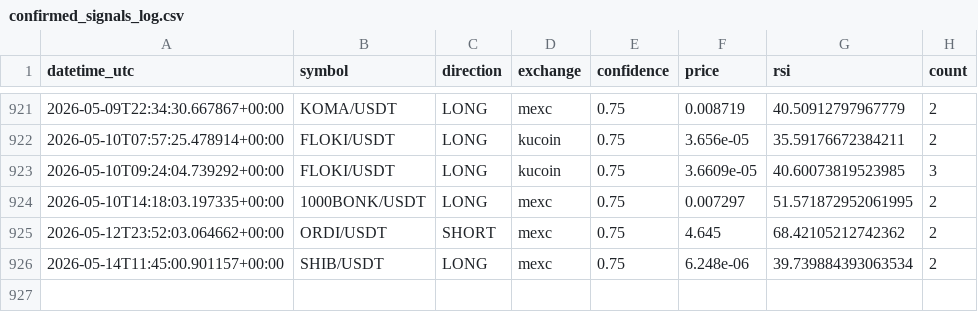
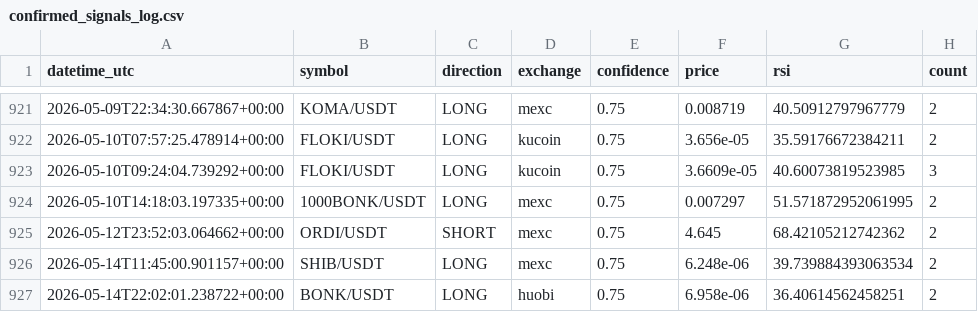
Before and after one commit to anilrajtiwari/Oct1, a CSV file: confirmed_signals_log.csv, drawn as a sheet; only a part is shown, gaps mark what is left out; the diff names each change by its address in the sheet, - before the commit and + after, or states it on an @@ line.

Commit message:
Add confirmed signal: BONK/USDT LONG

```diff
--- a/confirmed_signals_log.csv
+++ b/confirmed_signals_log.csv
+row 927: 2026-05-14T22:02:01.238722+00:00 | BONK/USDT | LONG | huobi | 0.75 | 6.958e-06 | 36.40614562458251 | 2
```
